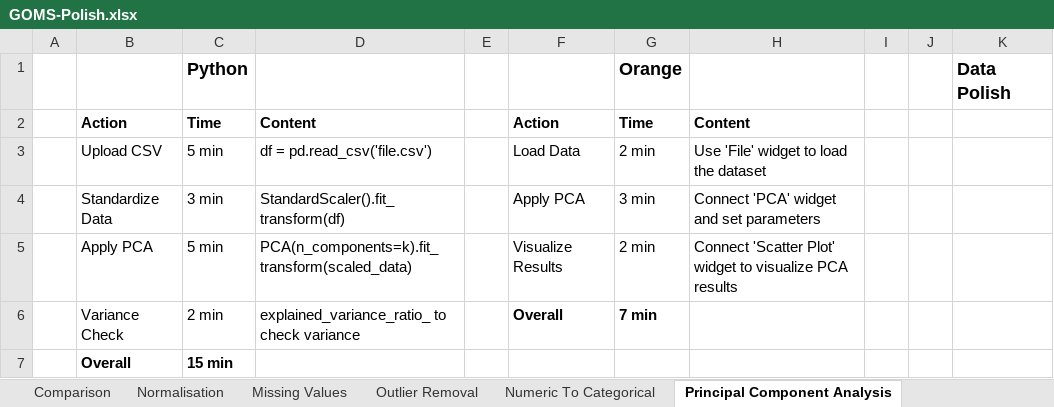
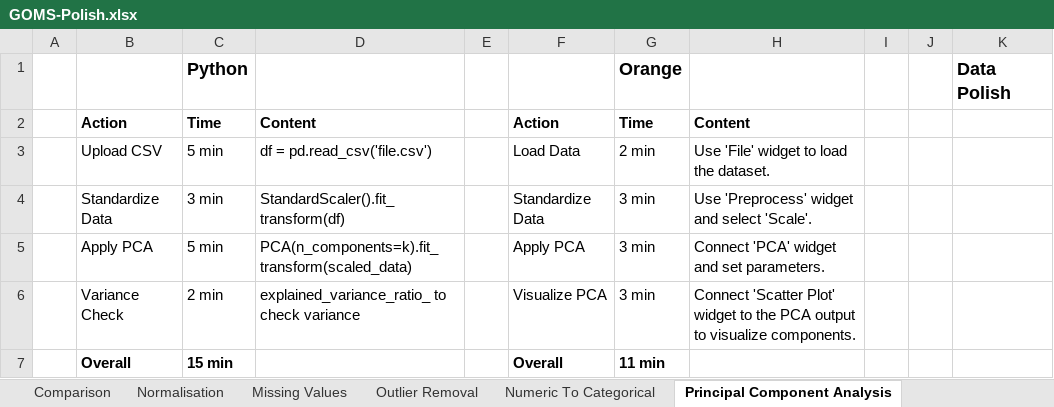
Before and after one commit to SeanMcCrossanTUD/TUD-Group-Project, an Excel workbook: Project supporting Artifacts/Evaluation/GOMS-Polish.xlsx, sheet Principal Component Analysis, drawn as a sheet; values as stored, in another font and other column widths than the file's, no borders; the diff names each change by its address in the sheet, - before the commit and + after, or states it on an @@ line.

Commit message:
added Special Character Removal Results
As described GOMS updated

```diff
--- a/Project supporting Artifacts/Evaluation/GOMS-Polish.xlsx (sheet Principal Component Analysis)
+++ b/Project supporting Artifacts/Evaluation/GOMS-Polish.xlsx (sheet Principal Component Analysis)
-H3: Use 'File' widget to load the dataset
+H3: Use 'File' widget to load the dataset.
-F4: Apply PCA
+F4: Standardize Data
-H4: Connect 'PCA' widget and set parameters
+H4: Use 'Preprocess' widget and select 'Scale'.
-F5: Visualize Results
+F5: Apply PCA
-G5: 2 min
+G5: 3 min
-H5: Connect 'Scatter Plot' widget to visualize PCA results
+H5: Connect 'PCA' widget and set parameters.
-F6: Overall
+F6: Visualize PCA
-F6:G6 bold: on
+F6:G6 bold: off
-G6: 7 min
+G6: 3 min
-H6: (empty)
+H6: Connect 'Scatter Plot' widget to the PCA output to visualize components.
-F7: (empty)
+F7: Overall
-G7: (empty)
+G7: 11 min
```
Also changed, not shown: sheet Normalisation, sheet Special Character Removal, sheet Change Column Type, sheet Numeric To Categorical.
